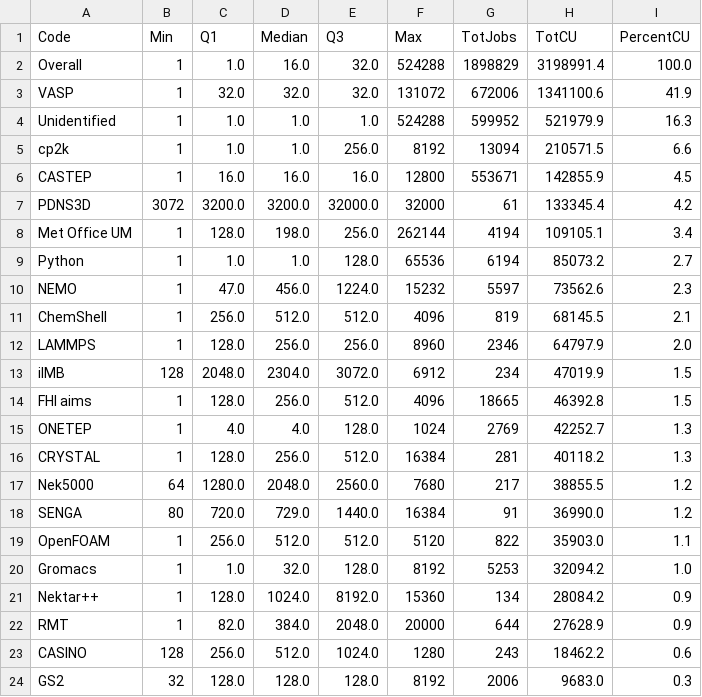
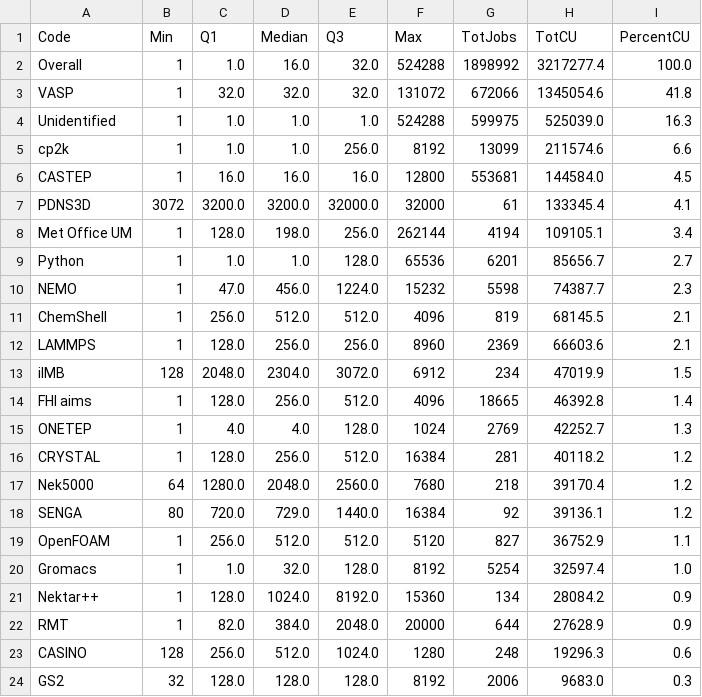
Before and after one commit to ARCHER2-HPC/usage-data, a CSV file: allusers/2022/01/2022-01_stats_by_jobs.csv, drawn as a sheet; only a part is shown; the diff covers the shown part only.

Commit message:
Updates Jan22 data

```diff
--- a/allusers/2022/01/2022-01_stats_by_jobs.csv
+++ b/allusers/2022/01/2022-01_stats_by_jobs.csv
@@ -1,24 +1,24 @@
 Code,Min,Q1,Median,Q3,Max,TotJobs,TotCU,PercentCU
-Overall,1,1.0,16.0,32.0,524288,1898829,3198991.4,100.0
-VASP,1,32.0,32.0,32.0,131072,672006,1341100.6,41.9
-Unidentified,1,1.0,1.0,1.0,524288,599952,521979.9,16.3
-cp2k,1,1.0,1.0,256.0,8192,13094,210571.5,6.6
-CASTEP,1,16.0,16.0,16.0,12800,553671,142855.9,4.5
-PDNS3D,3072,3200.0,3200.0,32000.0,32000,61,133345.4,4.2
+Overall,1,1.0,16.0,32.0,524288,1898992,3217277.4,100.0
+VASP,1,32.0,32.0,32.0,131072,672066,1345054.6,41.8
+Unidentified,1,1.0,1.0,1.0,524288,599975,525039.0,16.3
+cp2k,1,1.0,1.0,256.0,8192,13099,211574.6,6.6
+CASTEP,1,16.0,16.0,16.0,12800,553681,144584.0,4.5
+PDNS3D,3072,3200.0,3200.0,32000.0,32000,61,133345.4,4.1
 Met Office UM,1,128.0,198.0,256.0,262144,4194,109105.1,3.4
-Python,1,1.0,1.0,128.0,65536,6194,85073.2,2.7
-NEMO,1,47.0,456.0,1224.0,15232,5597,73562.6,2.3
+Python,1,1.0,1.0,128.0,65536,6201,85656.7,2.7
+NEMO,1,47.0,456.0,1224.0,15232,5598,74387.7,2.3
 ChemShell,1,256.0,512.0,512.0,4096,819,68145.5,2.1
-LAMMPS,1,128.0,256.0,256.0,8960,2346,64797.9,2.0
+LAMMPS,1,128.0,256.0,256.0,8960,2369,66603.6,2.1
 iIMB,128,2048.0,2304.0,3072.0,6912,234,47019.9,1.5
-FHI aims,1,128.0,256.0,512.0,4096,18665,46392.8,1.5
+FHI aims,1,128.0,256.0,512.0,4096,18665,46392.8,1.4
 ONETEP,1,4.0,4.0,128.0,1024,2769,42252.7,1.3
-CRYSTAL,1,128.0,256.0,512.0,16384,281,40118.2,1.3
-Nek5000,64,1280.0,2048.0,2560.0,7680,217,38855.5,1.2
-SENGA,80,720.0,729.0,1440.0,16384,91,36990.0,1.2
-OpenFOAM,1,256.0,512.0,512.0,5120,822,35903.0,1.1
-Gromacs,1,1.0,32.0,128.0,8192,5253,32094.2,1.0
+CRYSTAL,1,128.0,256.0,512.0,16384,281,40118.2,1.2
+Nek5000,64,1280.0,2048.0,2560.0,7680,218,39170.4,1.2
+SENGA,80,720.0,729.0,1440.0,16384,92,39136.1,1.2
+OpenFOAM,1,256.0,512.0,512.0,5120,827,36752.9,1.1
+Gromacs,1,1.0,32.0,128.0,8192,5254,32597.4,1.0
 Nektar++,1,128.0,1024.0,8192.0,15360,134,28084.2,0.9
 RMT,1,82.0,384.0,2048.0,20000,644,27628.9,0.9
-CASINO,128,256.0,512.0,1024.0,1280,243,18462.2,0.6
+CASINO,128,256.0,512.0,1024.0,1280,248,19296.3,0.6
 GS2,32,128.0,128.0,128.0,8192,2006,9683.0,0.3
```
Also changed, not shown: 1 added row, 1 removed row and 6 edited cells elsewhere in this file, allusers/2022/01/2022-01_stats_by_uasge.csv, 3 other files.
